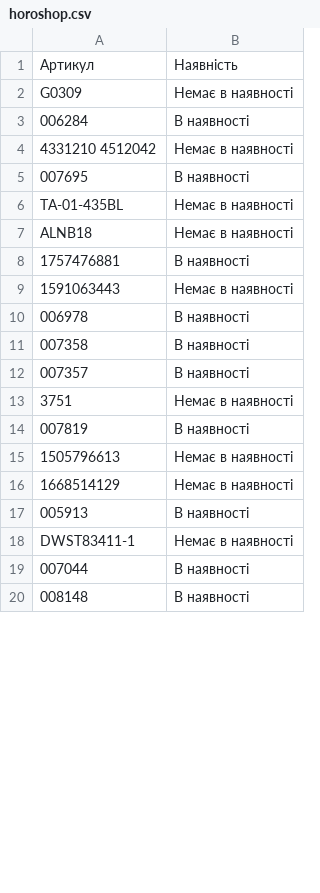
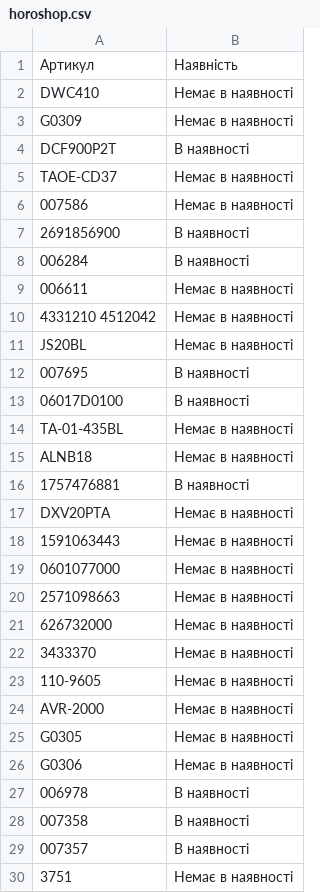
Before and after one commit to TSOstap/NEO.HM-1-, a CSV file: tools-store-feed/horoshop.csv, drawn as a sheet; only a part is shown; the shorter side is filled out with more unchanged rows; the diff covers the shown part only.

```diff
--- a/tools-store-feed/horoshop.csv
+++ b/tools-store-feed/horoshop.csv
@@ -1,6 +1,14 @@
 "Артикул","Наявність"
+"DWC410","Немає в наявності"
 "G0309","Немає в наявності"
+"DCF900P2T","В наявності"
+"TAOE-СD37","Немає в наявності"
+"007586","Немає в наявності"
+"2691856900","В наявності"
 "006284","В наявності"
+"006611","Немає в наявності"
 "4331210  4512042","Немає в наявності"
+"JS20BL","Немає в наявності"
 "007695","В наявності"
+"06017D0100","В наявності"
 "ТА-01-435BL","Немає в наявності"
@@ -8,3 +16,12 @@
 "1757476881","В наявності"
+"DXV20PTA","Немає в наявності"
 "1591063443","Немає в наявності"
+"0601077000","Немає в наявності"
+"2571098663","Немає в наявності"
+"626732000","Немає в наявності"
+"3433370","Немає в наявності"
+"110-9605","Немає в наявності"
+"AVR-2000","Немає в наявності"
+"G0305","Немає в наявності"
+"G0306","Немає в наявності"
 "006978","В наявності"
```
Also changed, not shown: 19 added rows, 1 removed row and 1 edited cell elsewhere in this file, 1 other file.
